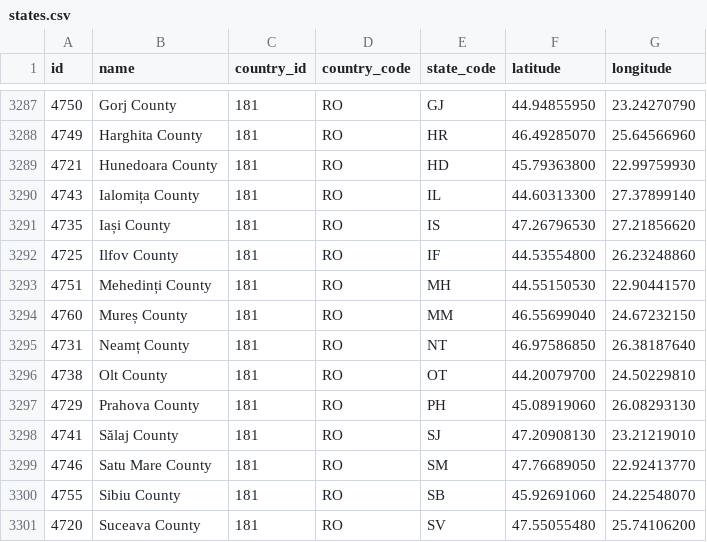
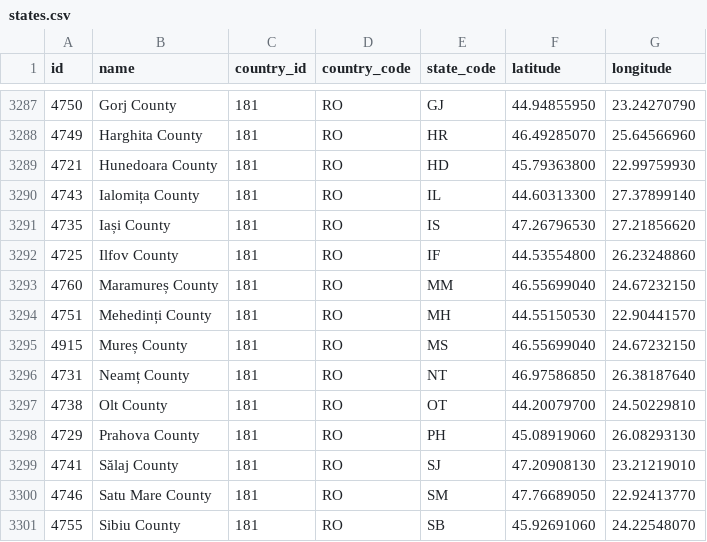
Before and after one commit to shegunio/countries-states-cities-database, a CSV file: csv/states.csv, drawn as a sheet; only a part is shown, gaps mark what is left out; the shorter side is filled out with more unchanged rows.

```diff
--- a/csv/states.csv
+++ b/csv/states.csv
@@ -3292,4 +3292,5 @@ id,name,country_id,country_code,state_code,latitude,longitude
 4725,"Ilfov County",181,RO,IF,44.53554800,26.23248860
+4760,"Maramureș County",181,RO,MM,46.55699040,24.67232150
 4751,"Mehedinți County",181,RO,MH,44.55150530,22.90441570
-4760,"Mureș County",181,RO,MM,46.55699040,24.67232150
+4915,"Mureș County",181,RO,MS,46.55699040,24.67232150
 4731,"Neamț County",181,RO,NT,46.97586850,26.38187640
```
Also changed, not shown: 21 other files.
